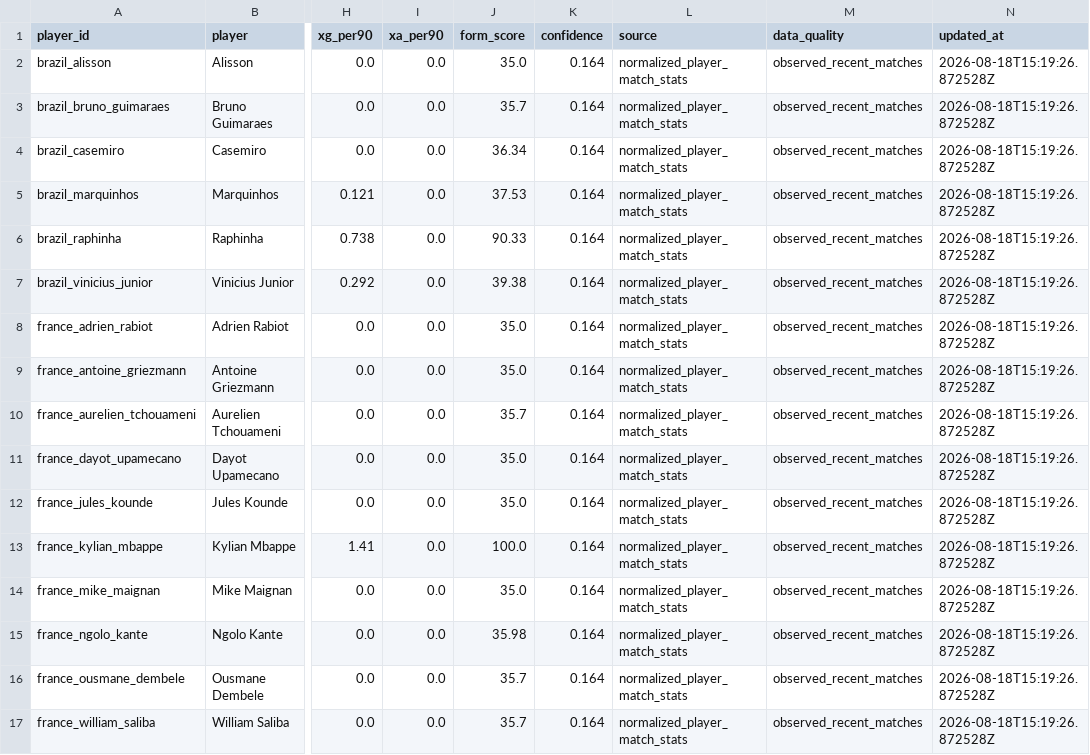
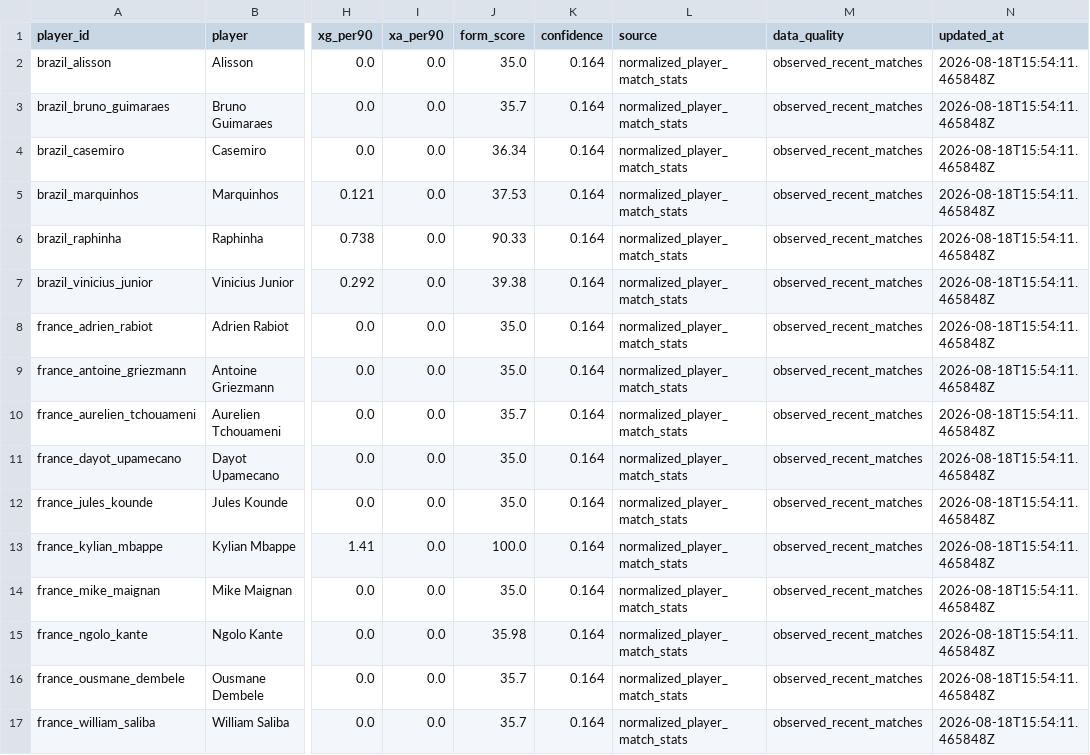
Before and after one commit to KaiwenMo1/worldcup2026, a CSV file: data/derived/player_form_signals.csv, drawn as a sheet; only a part is shown, gaps mark what is left out; the diff names each change by its address in the sheet, - before the commit and + after, or states it on an @@ line.

```diff
--- a/data/derived/player_form_signals.csv
+++ b/data/derived/player_form_signals.csv
-N2:N17 (updated_at): 2026-08-18T15:19:26.872528Z
+N2:N17 (updated_at): 2026-08-18T15:54:11.465848Z
```
Also changed, not shown: data/derived/formation_prediction_signals.csv, data/derived/manager_match_observations.csv, 14 other files.
